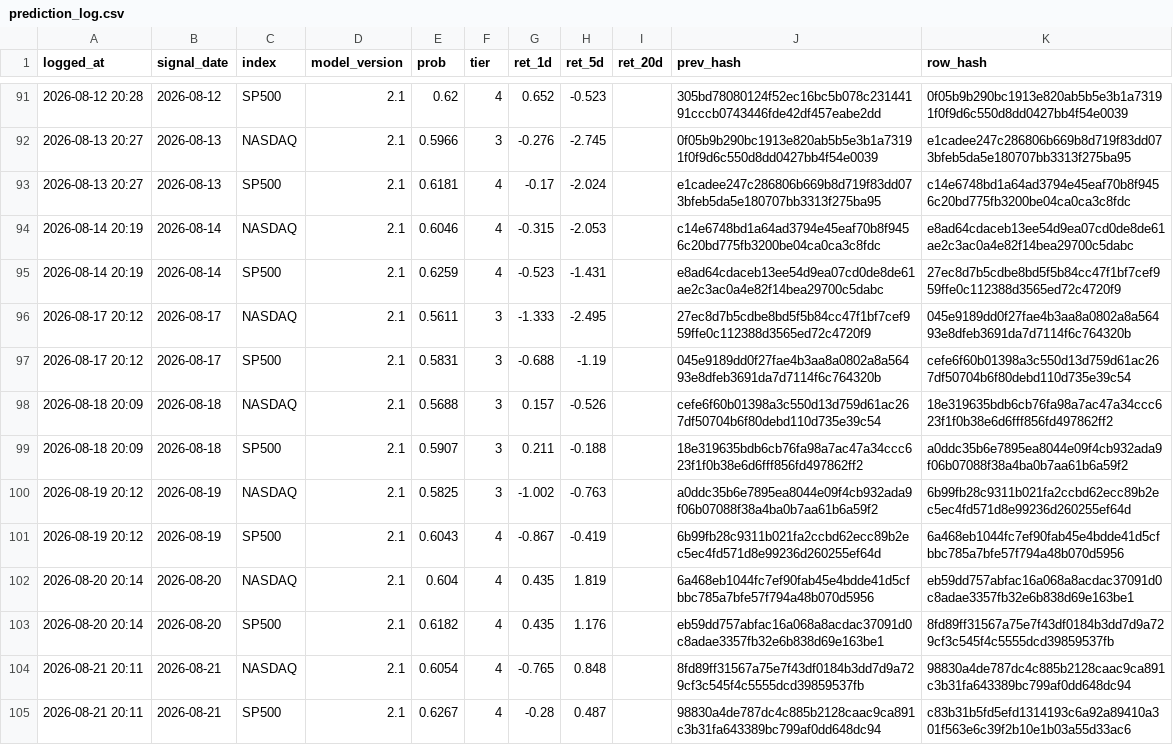
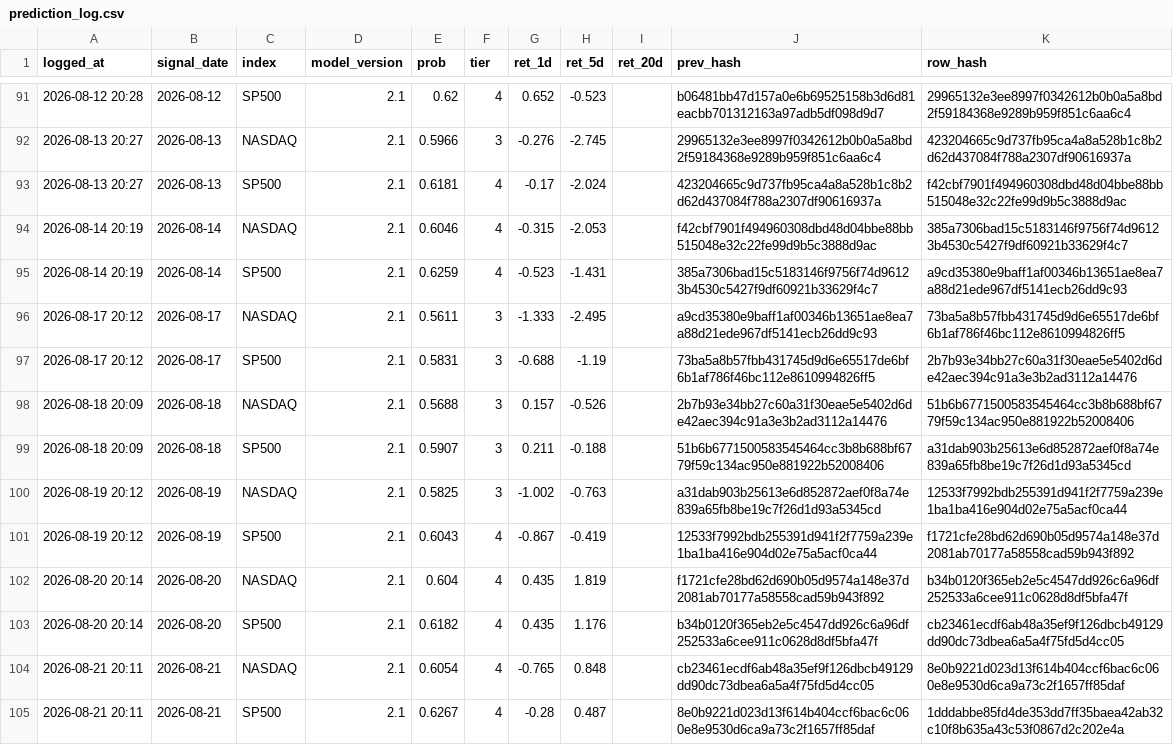
Before and after one commit to Vambrocop/alpha-lab, a CSV file: market-analysis/data/processed/prediction_log.csv, drawn as a sheet; only a part is shown, gaps mark what is left out; the diff covers the shown part only.

```diff
--- a/market-analysis/data/processed/prediction_log.csv
+++ b/market-analysis/data/processed/prediction_log.csv
@@ -91,15 +91,15 @@ logged_at,signal_date,index,model_version,prob,tier,ret_1d,ret_5d,ret_20d,prev_h
-2026-08-12 20:28,2026-08-12,SP500,2.1,0.62,4,0.652,-0.523,,305bd78080124f52ec16bc5b078c23144191cccb0743446fde42df457eabe2dd,0f05b9b290bc1913e820ab5b5e3b1a73191f0f9d6c550d8dd0427bb4f54e0039
-2026-08-13 20:27,2026-08-13,NASDAQ,2.1,0.5966,3,-0.276,-2.745,,0f05b9b290bc1913e820ab5b5e3b1a73191f0f9d6c550d8dd0427bb4f54e0039,e1cadee247c286806b669b8d719f83dd073bfeb5da5e180707bb3313f275ba95
-2026-08-13 20:27,2026-08-13,SP500,2.1,0.6181,4,-0.17,-2.024,,e1cadee247c286806b669b8d719f83dd073bfeb5da5e180707bb3313f275ba95,c14e6748bd1a64ad3794e45eaf70b8f9456c20bd775fb3200be04ca0ca3c8fdc
-2026-08-14 20:19,2026-08-14,NASDAQ,2.1,0.6046,4,-0.315,-2.053,,c14e6748bd1a64ad3794e45eaf70b8f9456c20bd775fb3200be04ca0ca3c8fdc,e8ad64cdaceb13ee54d9ea07cd0de8de61ae2c3ac0a4e82f14bea29700c5dabc
-2026-08-14 20:19,2026-08-14,SP500,2.1,0.6259,4,-0.523,-1.431,,e8ad64cdaceb13ee54d9ea07cd0de8de61ae2c3ac0a4e82f14bea29700c5dabc,27ec8d7b5cdbe8bd5f5b84cc47f1bf7cef959ffe0c112388d3565ed72c4720f9
-2026-08-17 20:12,2026-08-17,NASDAQ,2.1,0.5611,3,-1.333,-2.495,,27ec8d7b5cdbe8bd5f5b84cc47f1bf7cef959ffe0c112388d3565ed72c4720f9,045e9189dd0f27fae4b3aa8a0802a8a56493e8dfeb3691da7d7114f6c764320b
-2026-08-17 20:12,2026-08-17,SP500,2.1,0.5831,3,-0.688,-1.19,,045e9189dd0f27fae4b3aa8a0802a8a56493e8dfeb3691da7d7114f6c764320b,cefe6f60b01398a3c550d13d759d61ac267df50704b6f80debd110d735e39c54
-2026-08-18 20:09,2026-08-18,NASDAQ,2.1,0.5688,3,0.157,-0.526,,cefe6f60b01398a3c550d13d759d61ac267df50704b6f80debd110d735e39c54,18e319635bdb6cb76fa98a7ac47a34ccc623f1f0b38e6d6fff856fd497862ff2
-2026-08-18 20:09,2026-08-18,SP500,2.1,0.5907,3,0.211,-0.188,,18e319635bdb6cb76fa98a7ac47a34ccc623f1f0b38e6d6fff856fd497862ff2,a0ddc35b6e7895ea8044e09f4cb932ada9f06b07088f38a4ba0b7aa61b6a59f2
-2026-08-19 20:12,2026-08-19,NASDAQ,2.1,0.5825,3,-1.002,-0.763,,a0ddc35b6e7895ea8044e09f4cb932ada9f06b07088f38a4ba0b7aa61b6a59f2,6b99fb28c9311b021fa2ccbd62ecc89b2ec5ec4fd571d8e99236d260255ef64d
-2026-08-19 20:12,2026-08-19,SP500,2.1,0.6043,4,-0.867,-0.419,,6b99fb28c9311b021fa2ccbd62ecc89b2ec5ec4fd571d8e99236d260255ef64d,6a468eb1044fc7ef90fab45e4bdde41d5cfbbc785a7bfe57f794a48b070d5956
-2026-08-20 20:14,2026-08-20,NASDAQ,2.1,0.604,4,0.435,1.819,,6a468eb1044fc7ef90fab45e4bdde41d5cfbbc785a7bfe57f794a48b070d5956,eb59dd757abfac16a068a8acdac37091d0c8adae3357fb32e6b838d69e163be1
-2026-08-20 20:14,2026-08-20,SP500,2.1,0.6182,4,0.435,1.176,,eb59dd757abfac16a068a8acdac37091d0c8adae3357fb32e6b838d69e163be1,8fd89ff31567a75e7f43df0184b3dd7d9a729cf3c545f4c5555dcd39859537fb
-2026-08-21 20:11,2026-08-21,NASDAQ,2.1,0.6054,4,-0.765,0.848,,8fd89ff31567a75e7f43df0184b3dd7d9a729cf3c545f4c5555dcd39859537fb,98830a4de787dc4c885b2128caac9ca891c3b31fa643389bc799af0dd648dc94
-2026-08-21 20:11,2026-08-21,SP500,2.1,0.6267,4,-0.28,0.487,,98830a4de787dc4c885b2128caac9ca891c3b31fa643389bc799af0dd648dc94,c83b31b5fd5efd1314193c6a92a89410a301f563e6c39f2b10e1b03a55d33ac6
+2026-08-12 20:28,2026-08-12,SP500,2.1,0.62,4,0.652,-0.523,,b06481bb47d157a0e6b69525158b3d6d81eacbb701312163a97adb5df098d9d7,29965132e3ee8997f0342612b0b0a5a8bd2f59184368e9289b959f851c6aa6c4
+2026-08-13 20:27,2026-08-13,NASDAQ,2.1,0.5966,3,-0.276,-2.745,,29965132e3ee8997f0342612b0b0a5a8bd2f59184368e9289b959f851c6aa6c4,423204665c9d737fb95ca4a8a528b1c8b2d62d437084f788a2307df90616937a
+2026-08-13 20:27,2026-08-13,SP500,2.1,0.6181,4,-0.17,-2.024,,423204665c9d737fb95ca4a8a528b1c8b2d62d437084f788a2307df90616937a,f42cbf7901f494960308dbd48d04bbe88bb515048e32c22fe99d9b5c3888d9ac
+2026-08-14 20:19,2026-08-14,NASDAQ,2.1,0.6046,4,-0.315,-2.053,,f42cbf7901f494960308dbd48d04bbe88bb515048e32c22fe99d9b5c3888d9ac,385a7306bad15c5183146f9756f74d96123b4530c5427f9df60921b33629f4c7
+2026-08-14 20:19,2026-08-14,SP500,2.1,0.6259,4,-0.523,-1.431,,385a7306bad15c5183146f9756f74d96123b4530c5427f9df60921b33629f4c7,a9cd35380e9baff1af00346b13651ae8ea7a88d21ede967df5141ecb26dd9c93
+2026-08-17 20:12,2026-08-17,NASDAQ,2.1,0.5611,3,-1.333,-2.495,,a9cd35380e9baff1af00346b13651ae8ea7a88d21ede967df5141ecb26dd9c93,73ba5a8b57fbb431745d9d6e65517de6bf6b1af786f46bc112e8610994826ff5
+2026-08-17 20:12,2026-08-17,SP500,2.1,0.5831,3,-0.688,-1.19,,73ba5a8b57fbb431745d9d6e65517de6bf6b1af786f46bc112e8610994826ff5,2b7b93e34bb27c60a31f30eae5e5402d6de42aec394c91a3e3b2ad3112a14476
+2026-08-18 20:09,2026-08-18,NASDAQ,2.1,0.5688,3,0.157,-0.526,,2b7b93e34bb27c60a31f30eae5e5402d6de42aec394c91a3e3b2ad3112a14476,51b6b6771500583545464cc3b8b688bf6779f59c134ac950e881922b52008406
+2026-08-18 20:09,2026-08-18,SP500,2.1,0.5907,3,0.211,-0.188,,51b6b6771500583545464cc3b8b688bf6779f59c134ac950e881922b52008406,a31dab903b25613e6d852872aef0f8a74e839a65fb8be19c7f26d1d93a5345cd
+2026-08-19 20:12,2026-08-19,NASDAQ,2.1,0.5825,3,-1.002,-0.763,,a31dab903b25613e6d852872aef0f8a74e839a65fb8be19c7f26d1d93a5345cd,12533f7992bdb255391d941f2f7759a239e1ba1ba416e904d02e75a5acf0ca44
+2026-08-19 20:12,2026-08-19,SP500,2.1,0.6043,4,-0.867,-0.419,,12533f7992bdb255391d941f2f7759a239e1ba1ba416e904d02e75a5acf0ca44,f1721cfe28bd62d690b05d9574a148e37d2081ab70177a58558cad59b943f892
+2026-08-20 20:14,2026-08-20,NASDAQ,2.1,0.604,4,0.435,1.819,,f1721cfe28bd62d690b05d9574a148e37d2081ab70177a58558cad59b943f892,b34b0120f365eb2e5c4547dd926c6a96df252533a6cee911c0628d8df5bfa47f
+2026-08-20 20:14,2026-08-20,SP500,2.1,0.6182,4,0.435,1.176,,b34b0120f365eb2e5c4547dd926c6a96df252533a6cee911c0628d8df5bfa47f,cb23461ecdf6ab48a35ef9f126dbcb49129dd90dc73dbea6a5a4f75fd5d4cc05
+2026-08-21 20:11,2026-08-21,NASDAQ,2.1,0.6054,4,-0.765,0.848,,cb23461ecdf6ab48a35ef9f126dbcb49129dd90dc73dbea6a5a4f75fd5d4cc05,8e0b9221d023d13f614b404ccf6bac6c060e8e9530d6ca9a73c2f1657ff85daf
+2026-08-21 20:11,2026-08-21,SP500,2.1,0.6267,4,-0.28,0.487,,8e0b9221d023d13f614b404ccf6bac6c060e8e9530d6ca9a73c2f1657ff85daf,1dddabbe85fd4de353dd7ff35baea42ab32c10f8b635a43c53f0867d2c202e4a
```
Also changed, not shown: 2 added rows and 55 edited cells elsewhere in this file, market-analysis/data/processed/paper_ledger.csv, 18 other files.
